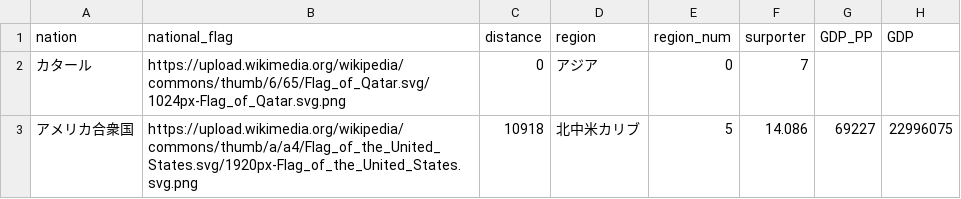
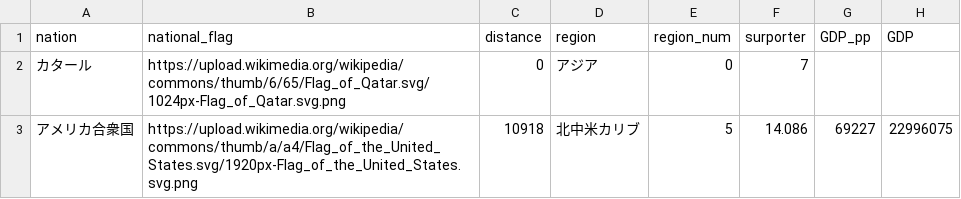
Before and after one commit to ueda0913/infovis, a CSV file: dataset/nations_data/distance2022.csv, drawn as a sheet; only a part is shown.

```diff
--- a/dataset/nations_data/distance2022.csv
+++ b/dataset/nations_data/distance2022.csv
@@ -1,2 +1,2 @@
-nation,national_flag,distance,region,region_num,surporter,GDP_PP,GDP
+nation,national_flag,distance,region,region_num,surporter,GDP_pp,GDP
 カタール,https://upload.wikimedia.org/wikipedia/commons/thumb/6/65/Flag_of_Qatar.svg/1024px-Flag_of_Qatar.svg.png,0,アジア,0,7,,
```
Also changed, not shown: dataset/nations_data/distance2014.csv, dataset/nations_data/distance2018.csv.
